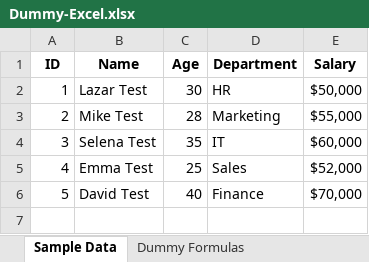
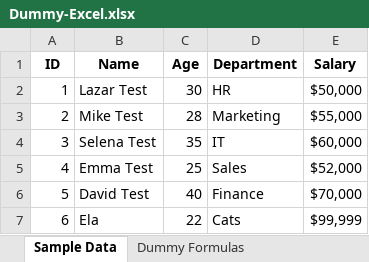
Before and after one commit to 366-lazarp/excel-test, an Excel workbook: Dummy-Excel.xlsx, sheet Sample Data, drawn as a sheet; values as stored, in another font and other column widths than the file's, no borders; the diff names each change by its address in the sheet, - before the commit and + after, or states it on an @@ line.

Commit message:
add sample data

```diff
--- a/Dummy-Excel.xlsx (sheet Sample Data)
+++ b/Dummy-Excel.xlsx (sheet Sample Data)
+row 7: 6 | Ela | 22 | Cats | $99,999
```
Also changed, not shown: 1 other file.
